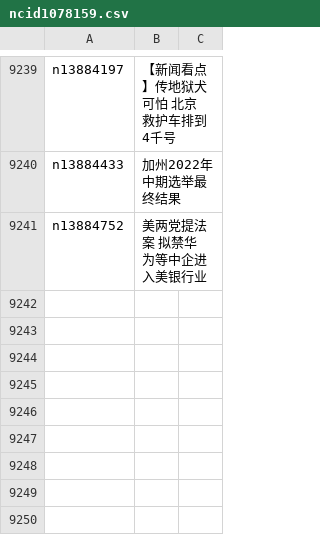
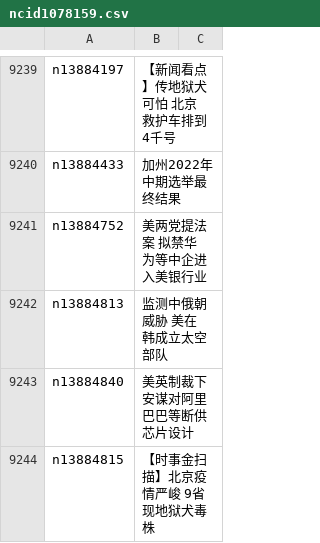
Before and after one commit to epic-marker/epoch-news, a CSV file: indexes/ncid1078159.csv, drawn as a sheet; only a part is shown, gaps mark what is left out.

```diff
--- a/indexes/ncid1078159.csv
+++ b/indexes/ncid1078159.csv
@@ -9241 +9241,4 @@ n13884433,加州2022年中期选举最终结果
 n13884752,美两党提法案 拟禁华为等中企进入美银行业
+n13884813,监测中俄朝威胁 美在韩成立太空部队
+n13884840,美英制裁下 安谋对阿里巴巴等断供芯片设计
+n13884815,【时事金扫描】北京疫情严峻 9省现地狱犬毒株
```
Also changed, not shown: indexes/ncid1078160.csv, indexes/ncid277.csv, 40 other files.
